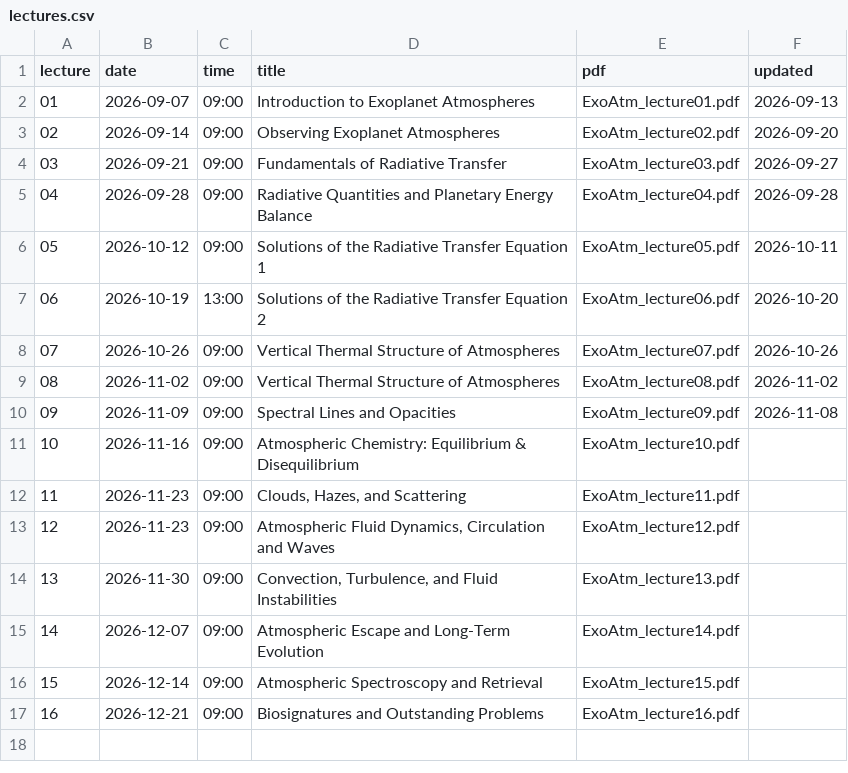
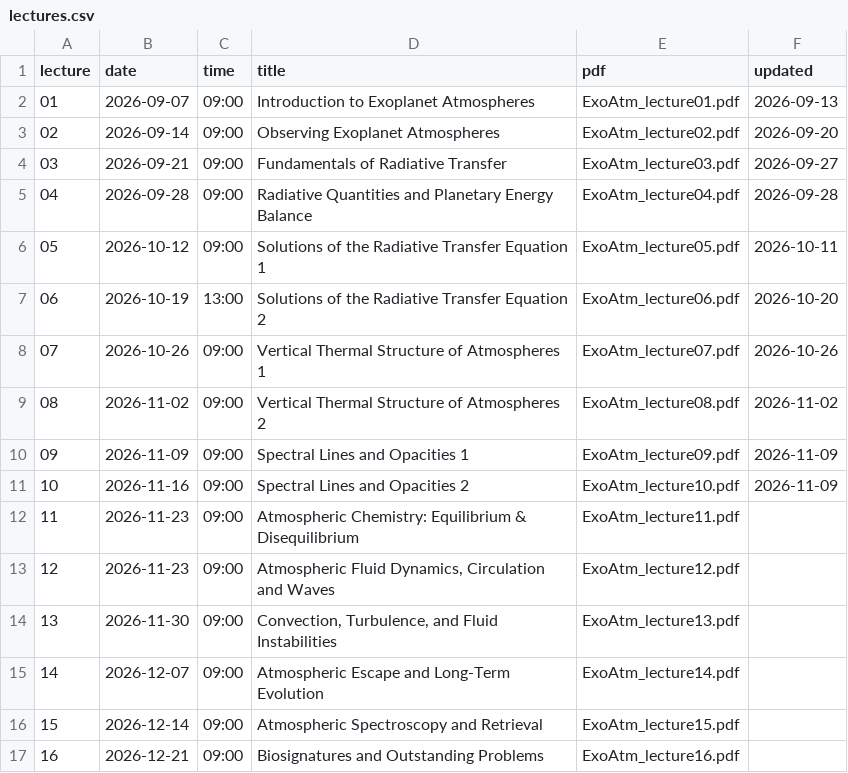
Before and after one commit to seoncafe/seoncafe.github.io, a CSV file: Teaching_files/2026b_ExoAtm/lectures.csv, drawn as a sheet.

```diff
--- a/Teaching_files/2026b_ExoAtm/lectures.csv
+++ b/Teaching_files/2026b_ExoAtm/lectures.csv
@@ -7,7 +7,7 @@ lecture,date,time,title,pdf,updated
 06,2026-10-19,13:00,Solutions of the Radiative Transfer Equation 2,ExoAtm_lecture06.pdf,2026-10-20
-07,2026-10-26,09:00,Vertical Thermal Structure of Atmospheres,ExoAtm_lecture07.pdf,2026-10-26
-08,2026-11-02,09:00,Vertical Thermal Structure of Atmospheres,ExoAtm_lecture08.pdf,2026-11-02
-09,2026-11-09,09:00,Spectral Lines and Opacities,ExoAtm_lecture09.pdf,2026-11-08
-10,2026-11-16,09:00,Atmospheric Chemistry: Equilibrium & Disequilibrium,ExoAtm_lecture10.pdf,
-11,2026-11-23,09:00,"Clouds, Hazes, and Scattering",ExoAtm_lecture11.pdf,
+07,2026-10-26,09:00,Vertical Thermal Structure of Atmospheres 1,ExoAtm_lecture07.pdf,2026-10-26
+08,2026-11-02,09:00,Vertical Thermal Structure of Atmospheres 2,ExoAtm_lecture08.pdf,2026-11-02
+09,2026-11-09,09:00,Spectral Lines and Opacities 1,ExoAtm_lecture09.pdf,2026-11-09
+10,2026-11-16,09:00,Spectral Lines and Opacities 2,ExoAtm_lecture10.pdf,2026-11-09
+11,2026-11-23,09:00,Atmospheric Chemistry: Equilibrium & Disequilibrium,ExoAtm_lecture11.pdf,
 12,2026-11-23,09:00,"Atmospheric Fluid Dynamics, Circulation and Waves",ExoAtm_lecture12.pdf,
```
Also changed, not shown: 4 other files.
